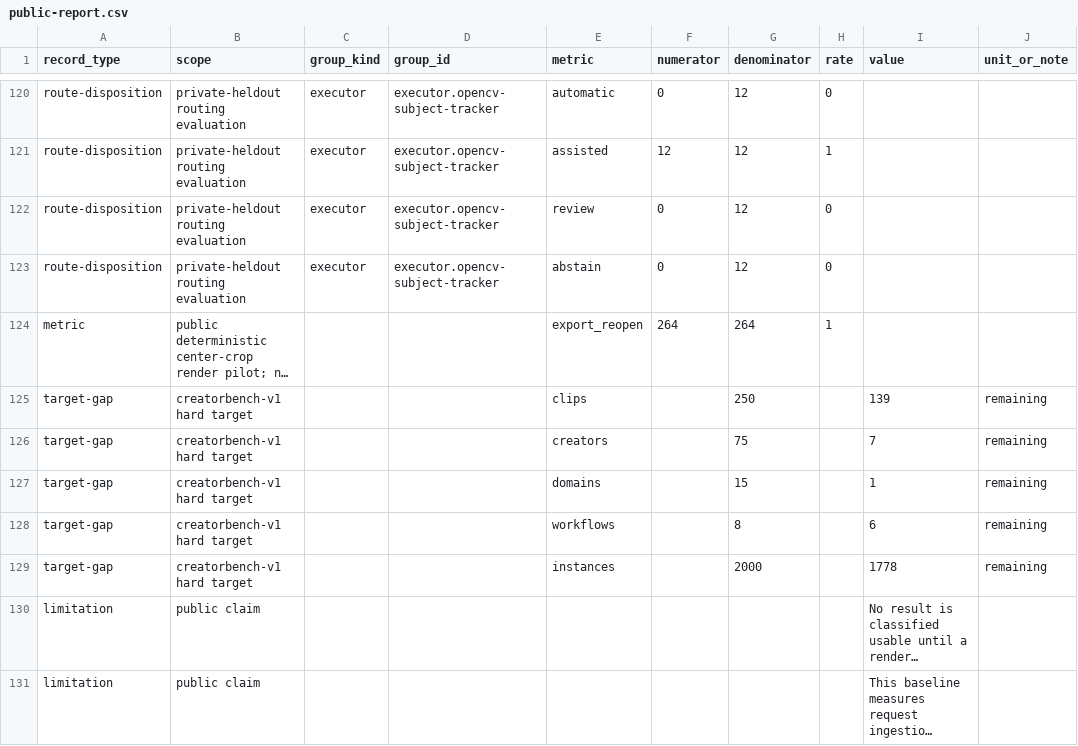
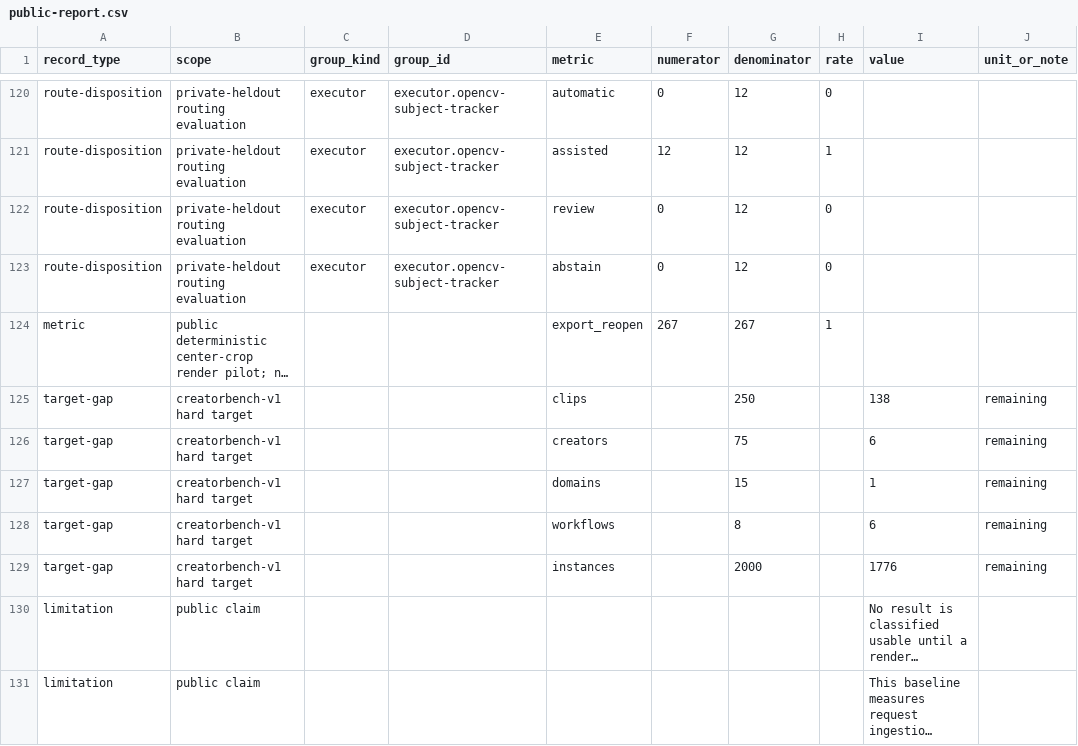
Before and after one commit to HomenShum/NodeVideo, a CSV file: benchmarks/creatorbench-v1/results/public-report.csv, drawn as a sheet; only a part is shown, gaps mark what is left out; long unchanged cells end in …; the diff names each change by its address in the sheet, - before the commit and + after, or states it on an @@ line.

Commit message:
test(creatorbench): freeze v1.1 evidence

```diff
--- a/benchmarks/creatorbench-v1/results/public-report.csv
+++ b/benchmarks/creatorbench-v1/results/public-report.csv
-F124 (numerator): 264
+F124 (numerator): 267
-G124 (denominator): 264
+G124 (denominator): 267
-I125 (value): 139
+I125 (value): 138
-I126 (value): 7
+I126 (value): 6
-I129 (value): 1778
+I129 (value): 1776
```
Also changed, not shown: 13 other files.
